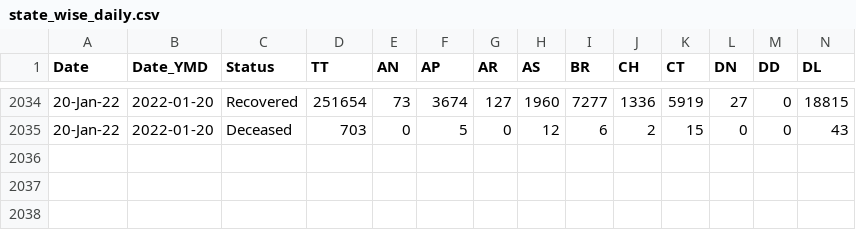
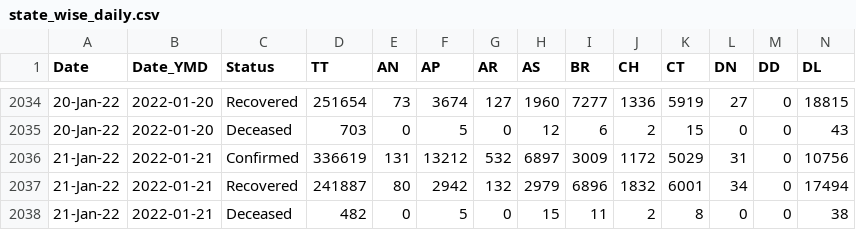
Before and after one commit to abhiramr/covid19bharat_data, a CSV file: csv/latest/state_wise_daily.csv, drawn as a sheet; only a part is shown, gaps mark what is left out; rows hold the shown columns only; the diff names each change by its address in the sheet, - before the commit and + after, or states it on an @@ line.

Commit message:
data updated on - Sat Jan 22 00:21:50 IST 2022

```diff
--- a/csv/latest/state_wise_daily.csv
+++ b/csv/latest/state_wise_daily.csv
+row 2036: 21-Jan-22 | 2022-01-21 | Confirmed | 336619 | 131 | 13212 | 532 | 6897 | 3009 | 1172 | 5029 | 31 | 0 | 10756
+row 2037: 21-Jan-22 | 2022-01-21 | Recovered | 241887 | 80 | 2942 | 132 | 2979 | 6896 | 1832 | 6001 | 34 | 0 | 17494
+row 2038: 21-Jan-22 | 2022-01-21 | Deceased | 482 | 0 | 5 | 0 | 15 | 11 | 2 | 8 | 0 | 0 | 38
```
Also changed, not shown: csv/latest/district_wise.csv, csv/latest/state_wise.csv, 13 other files.
